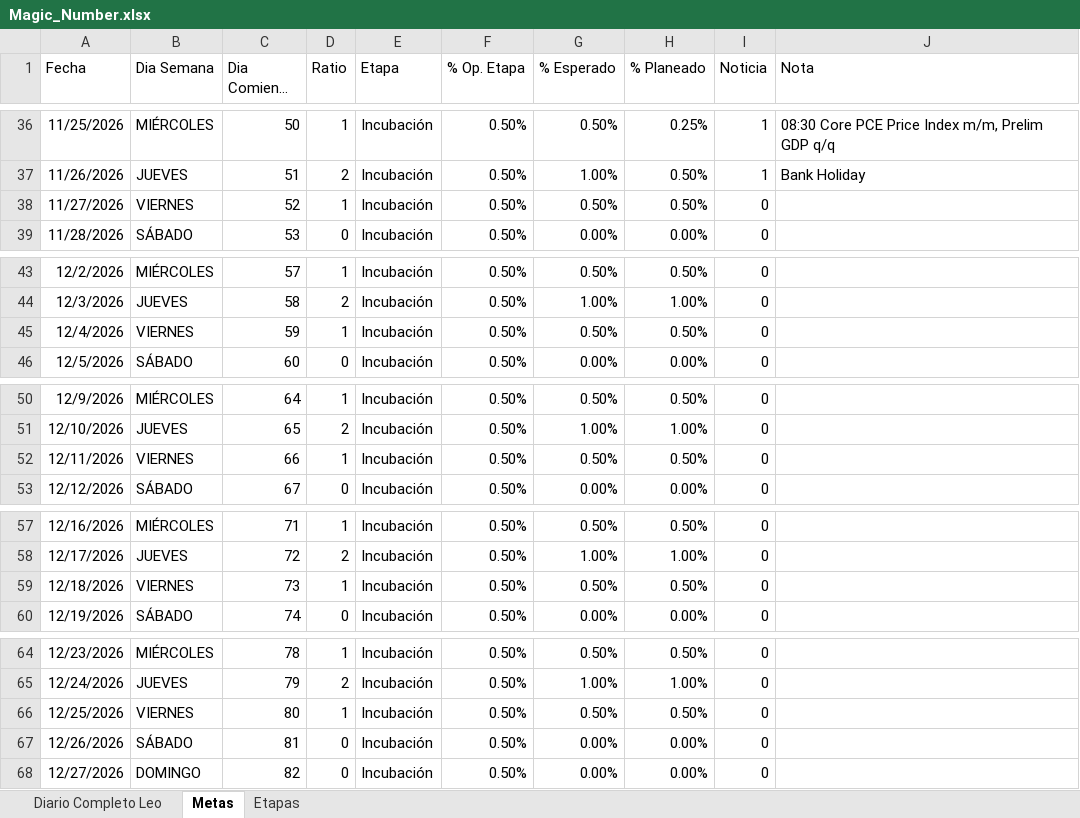
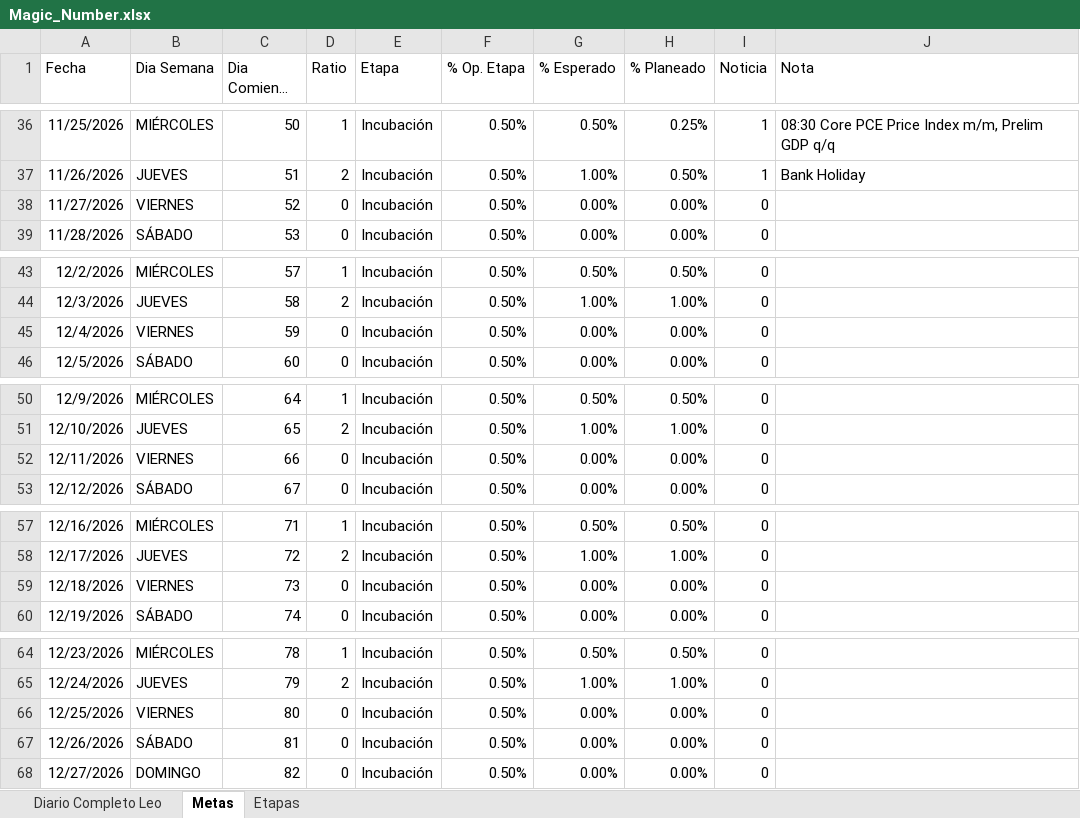
Before and after one commit to LeonArias13/Diario_GODandNasdaq, an Excel workbook: Magic_Number.xlsx, sheet Metas, drawn as a sheet; only a part is shown, gaps mark what is left out; long unchanged cells end in …; values as stored, in another font and other column widths than the file's, no borders; table styles not drawn; the diff covers the shown part only; the diff names each change by its address in the sheet, - before the commit and + after, or states it on an @@ line.

```diff
--- a/Magic_Number.xlsx (sheet Metas)
+++ b/Magic_Number.xlsx (sheet Metas)
-D38 (Ratio): 1
+D38 (Ratio): 0
-G38 (% Esperado): 0.50%
+G38 (% Esperado): 0.00%
-H38 (% Planeado): 0.50%
+H38 (% Planeado): 0.00%
-D45 (Ratio): 1
+D45 (Ratio): 0
-G45 (% Esperado): 0.50%
+G45 (% Esperado): 0.00%
-H45 (% Planeado): 0.50%
+H45 (% Planeado): 0.00%
-D52 (Ratio): 1
+D52 (Ratio): 0
-G52 (% Esperado): 0.50%
+G52 (% Esperado): 0.00%
-H52 (% Planeado): 0.50%
+H52 (% Planeado): 0.00%
-D59 (Ratio): 1
+D59 (Ratio): 0
-G59 (% Esperado): 0.50%
+G59 (% Esperado): 0.00%
-H59 (% Planeado): 0.50%
+H59 (% Planeado): 0.00%
-D66 (Ratio): 1
+D66 (Ratio): 0
-G66 (% Esperado): 0.50%
+G66 (% Esperado): 0.00%
-H66 (% Planeado): 0.50%
+H66 (% Planeado): 0.00%
```
Also changed, not shown: 102 edited cells elsewhere in this sheet, sheet Diario Completo Leo, formulas that keep their value, 3 other files.
